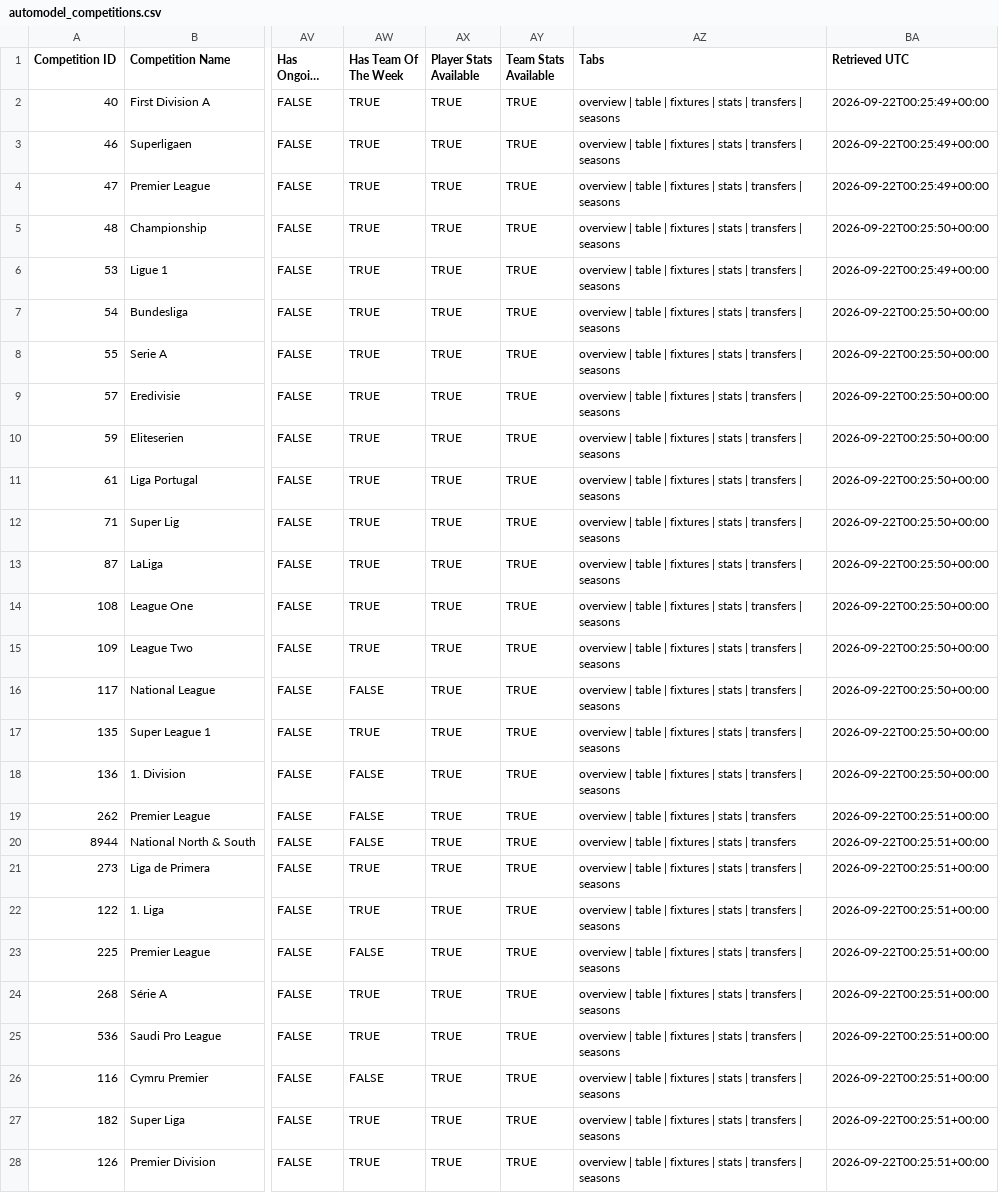
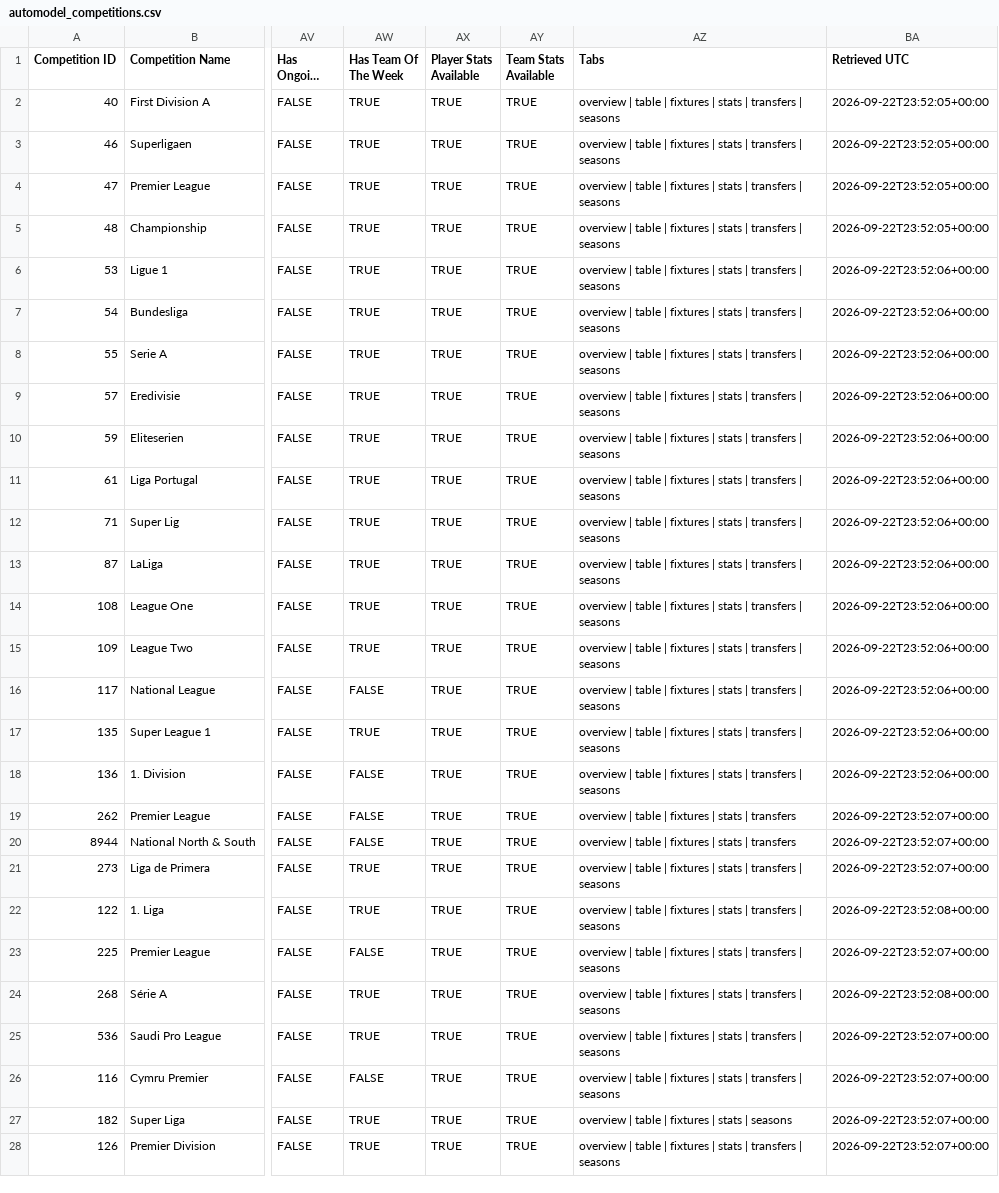
Before and after one commit to TimDenby161/AutoModel, a CSV file: automodel_competitions.csv, drawn as a sheet; only a part is shown, gaps mark what is left out; long unchanged cells end in …; the diff covers the shown part only; the diff names each change by its address in the sheet, - before the commit and + after, or states it on an @@ line.

```diff
--- a/automodel_competitions.csv
+++ b/automodel_competitions.csv
-BA2:BA4 (Retrieved UTC): 2026-09-22T00:25:49+00:00
+BA2:BA4 (Retrieved UTC): 2026-09-22T23:52:05+00:00
-BA5 (Retrieved UTC): 2026-09-22T00:25:50+00:00
+BA5 (Retrieved UTC): 2026-09-22T23:52:05+00:00
-BA6 (Retrieved UTC): 2026-09-22T00:25:49+00:00
+BA6 (Retrieved UTC): 2026-09-22T23:52:06+00:00
-BA7:BA18 (Retrieved UTC): 2026-09-22T00:25:50+00:00
+BA7:BA18 (Retrieved UTC): 2026-09-22T23:52:06+00:00
-BA19:BA21 (Retrieved UTC): 2026-09-22T00:25:51+00:00
+BA19:BA21 (Retrieved UTC): 2026-09-22T23:52:07+00:00
-BA22 (Retrieved UTC): 2026-09-22T00:25:51+00:00
+BA22 (Retrieved UTC): 2026-09-22T23:52:08+00:00
-BA23 (Retrieved UTC): 2026-09-22T00:25:51+00:00
+BA23 (Retrieved UTC): 2026-09-22T23:52:07+00:00
-BA24 (Retrieved UTC): 2026-09-22T00:25:51+00:00
+BA24 (Retrieved UTC): 2026-09-22T23:52:08+00:00
-BA25:BA28 (Retrieved UTC): 2026-09-22T00:25:51+00:00
+BA25:BA28 (Retrieved UTC): 2026-09-22T23:52:07+00:00
-AZ27 (Tabs): …stats | transfers | seasons
+AZ27 (Tabs): …stats | seasons
```
Also changed, not shown: 134 edited cells elsewhere in this file, automodel_bets.csv, automodel_club_sync_errors.csv, 7 other files.
